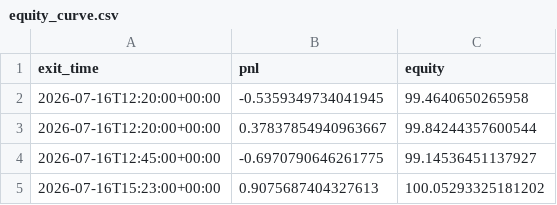
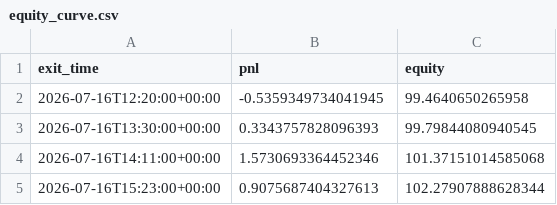
Before and after one commit to ksanta-bit/pattern-scout-eth, a CSV file: docs/equity_curve.csv, drawn as a sheet.

```diff
--- a/docs/equity_curve.csv
+++ b/docs/equity_curve.csv
@@ -2,4 +2,4 @@ exit_time,pnl,equity
 2026-07-16T12:20:00+00:00,-0.5359349734041945,99.4640650265958
-2026-07-16T12:20:00+00:00,0.37837854940963667,99.84244357600544
-2026-07-16T12:45:00+00:00,-0.6970790646261775,99.14536451137927
-2026-07-16T15:23:00+00:00,0.9075687404327613,100.05293325181202
+2026-07-16T13:30:00+00:00,0.3343757828096393,99.79844080940545
+2026-07-16T14:11:00+00:00,1.5730693364452346,101.37151014585068
+2026-07-16T15:23:00+00:00,0.9075687404327613,102.27907888628344
```
Also changed, not shown: docs/trades.csv, 4 other files.
